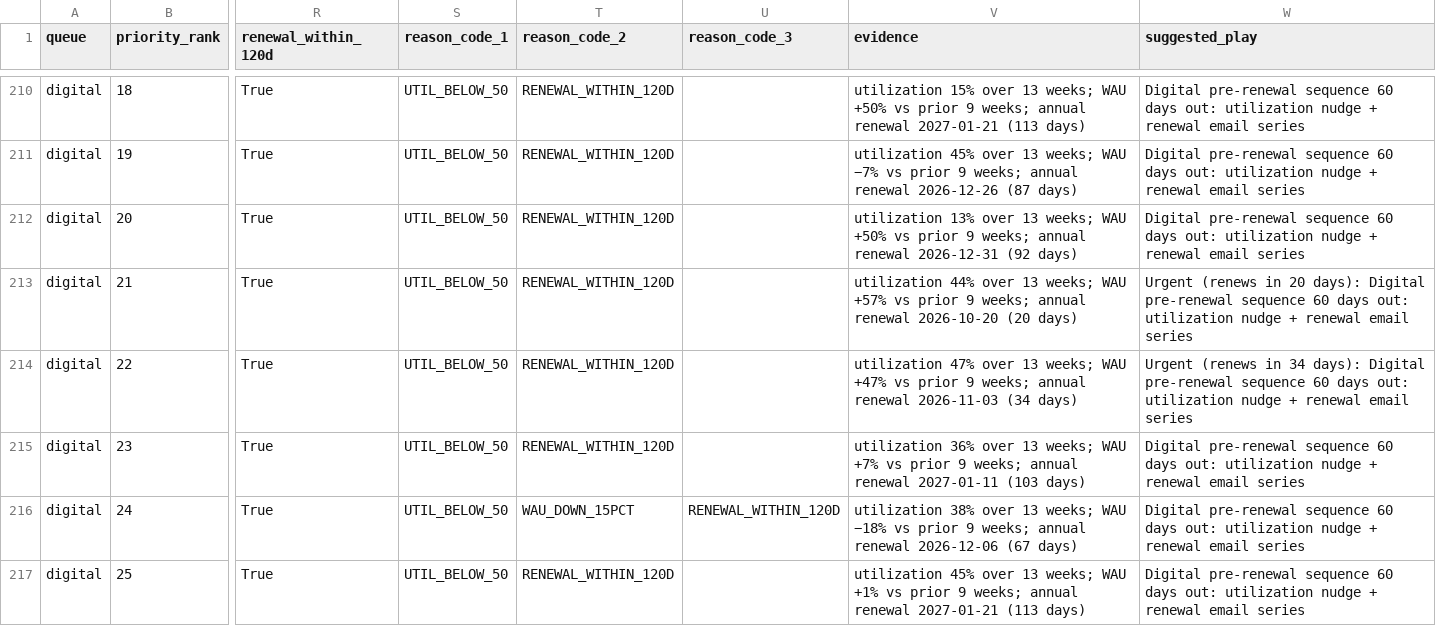
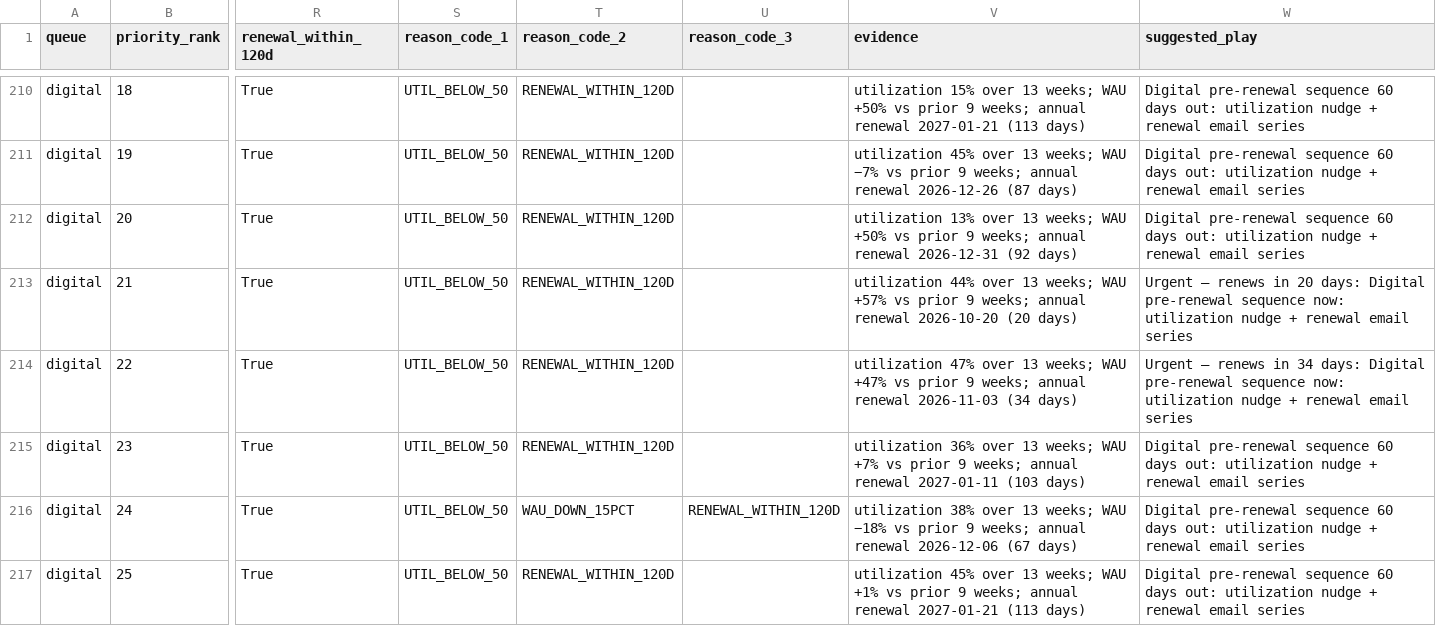
Before and after one commit to edwinzhang98/saas-subscription-revenue-analysis, a CSV file: docs/account_health_list.csv, drawn as a sheet; only a part is shown, gaps mark what is left out; the diff covers the shown part only; the diff names each change by its address in the sheet, - before the commit and + after, or states it on an @@ line.

Commit message:
Small fixes: report grid on narrow screens, urgent-renewal wording in the CS list, row-count formatting

```diff
--- a/docs/account_health_list.csv
+++ b/docs/account_health_list.csv
-W213 (suggested_play): Urgent (renews in 20 days): Digital pre-renewal sequence 60 days out: utilization nudge…
+W213 (suggested_play): Urgent — renews in 20 days: Digital pre-renewal sequence now: utilization nudge…
-W214 (suggested_play): Urgent (renews in 34 days): Digital pre-renewal sequence 60 days out: utilization nudge…
+W214 (suggested_play): Urgent — renews in 34 days: Digital pre-renewal sequence now: utilization nudge…
```
Also changed, not shown: 30 edited cells elsewhere in this file, 5 other files.
